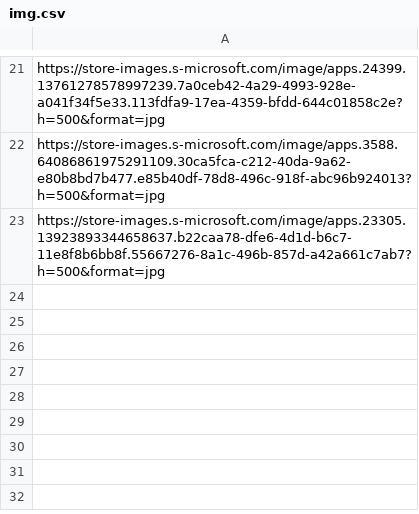
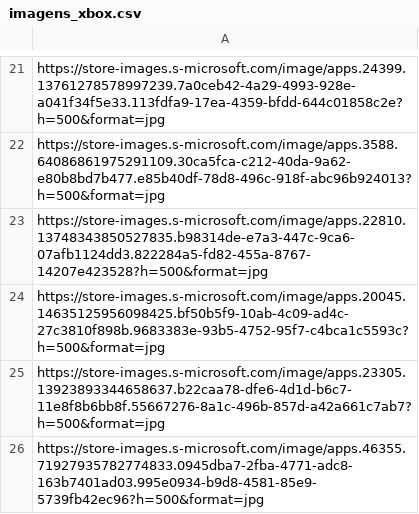
Before and after one commit to jonhvinnykkj/FATEC, a CSV file: imagens_xbox.csv (was img.csv), drawn as a sheet; only a part is shown, gaps mark what is left out; the diff names each change by its address in the sheet, - before the commit and + after, or states it on an @@ line.

Commit message:
Refactor catalog CSV files to remove unnecessary columns and update game prices

```diff
--- a/img.csv
+++ b/imagens_xbox.csv
+row 23: https://store-images.s-microsoft.com/image/apps.22810.13748343850527835.b98314de-e7a3-447c-9ca6-07afb1124dd3.822284a5-fd82-455a-8767-14207e423528?h=500&format=jpg
+row 24: https://store-images.s-microsoft.com/image/apps.20045.14635125956098425.bf50b5f9-10ab-4c09-ad4c-27c3810f898b.9683383e-93b5-4752-95f7-c4bca1c5593c?h=500&format=jpg
+row 26: https://store-images.s-microsoft.com/image/apps.46355.71927935782774833.0945dba7-2fba-4771-adc8-163b7401ad03.995e0934-b9d8-4581-85e9-5739fb42ec96?h=500&format=jpg
```
Also changed, not shown: jogos_xbox.csv, 11 other files.
